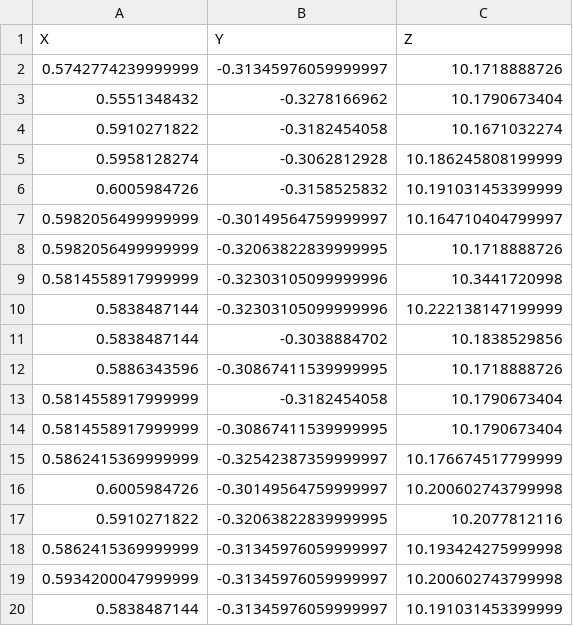
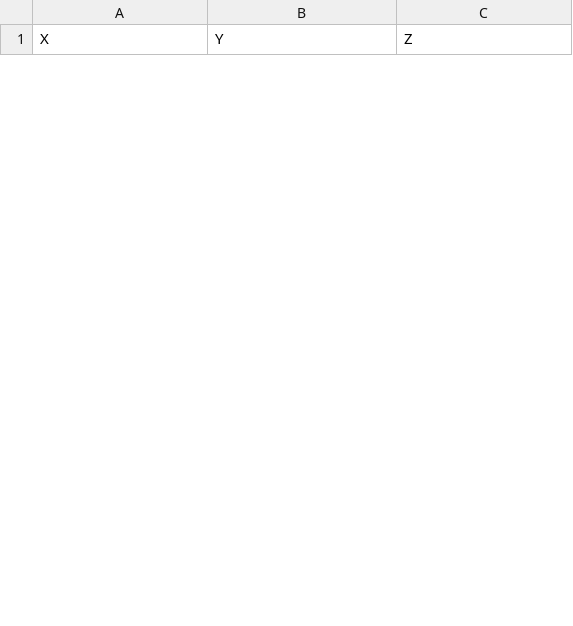
Before and after one commit to ejfisher/OnboardFC, a CSV file: Data/acc.csv, drawn as a sheet; only a part is shown; removed rows and columns are numbered as before the commit, all else as after; the diff covers the shown part only; the diff names each change by its address in the sheet, - before the commit and + after, or states it on an @@ line.

```diff
--- a/Data/acc.csv
+++ b/Data/acc.csv
-row 2: 0.5742774239999999 | -0.31345976059999997 | 10.1718888726
-row 3: 0.5551348432 | -0.3278166962 | 10.1790673404
-row 4: 0.5910271822 | -0.3182454058 | 10.1671032274
-row 5: 0.5958128274 | -0.3062812928 | 10.186245808199999
-row 6: 0.6005984726 | -0.3158525832 | 10.191031453399999
-row 7: 0.5982056499999999 | -0.30149564759999997 | 10.164710404799997
-row 8: 0.5982056499999999 | -0.32063822839999995 | 10.1718888726
-row 9: 0.5814558917999999 | -0.32303105099999996 | 10.3441720998
-row 10: 0.5838487144 | -0.32303105099999996 | 10.222138147199999
-row 11: 0.5838487144 | -0.3038884702 | 10.1838529856
-row 12: 0.5886343596 | -0.30867411539999995 | 10.1718888726
-row 13: 0.5814558917999999 | -0.3182454058 | 10.1790673404
-row 14: 0.5814558917999999 | -0.30867411539999995 | 10.1790673404
-row 15: 0.5862415369999999 | -0.32542387359999997 | 10.176674517799999
-row 16: 0.6005984726 | -0.30149564759999997 | 10.200602743799998
-row 17: 0.5910271822 | -0.32063822839999995 | 10.2077812116
-row 18: 0.5862415369999999 | -0.31345976059999997 | 10.193424275999998
-row 19: 0.5934200047999999 | -0.31345976059999997 | 10.200602743799998
-row 20: 0.5838487144 | -0.31345976059999997 | 10.191031453399999
```
Also changed, not shown: 30 added rows and 11 removed rows elsewhere in this file, Data/Time.csv.
